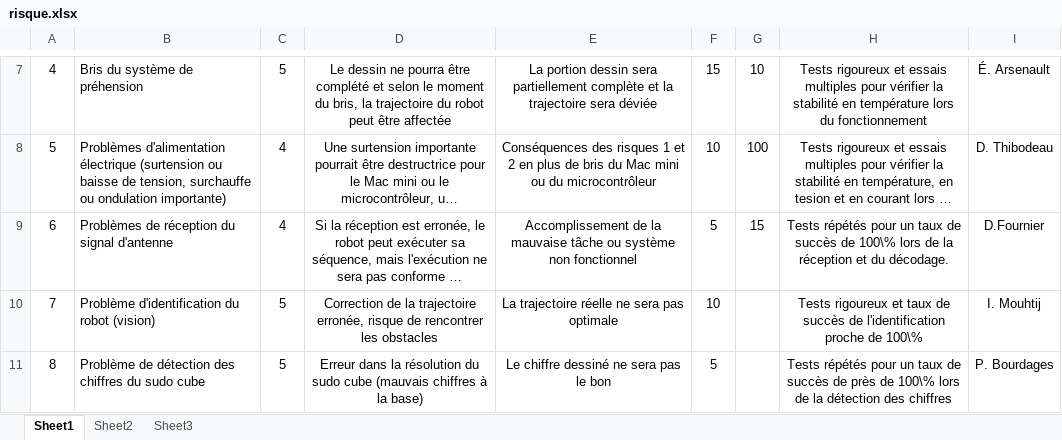
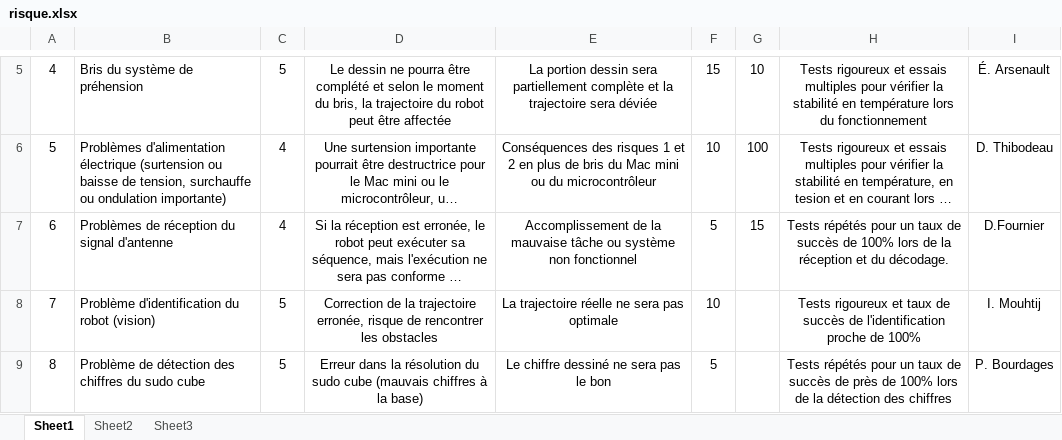
Before and after one commit to francisvalois/design3, an Excel workbook: reports/livrable 2/risque.xlsx, sheet Sheet1, drawn as a sheet; only a part is shown, gaps mark what is left out; long unchanged cells end in …; values as stored, in another font and other column widths than the file's, no borders; addresses are those after the commit; the diff covers the shown part only; the diff names each change by its address in the sheet, - before the commit and + after, or states it on an @@ line.

```diff
--- a/reports/livrable 2/risque.xlsx (sheet Sheet1)
+++ b/reports/livrable 2/risque.xlsx (sheet Sheet1)
-H7: …succès de 100\% lors de…
+H7: …succès de 100% lors de…
-H8: …proche de 100\%
+H8: …proche de 100%
-H9: …près de 100\% lors de…
+H9: …près de 100% lors de…
```
Also changed, not shown: 2 removed rows, 5 edited cells, cell formats and merged cells elsewhere in this sheet.
